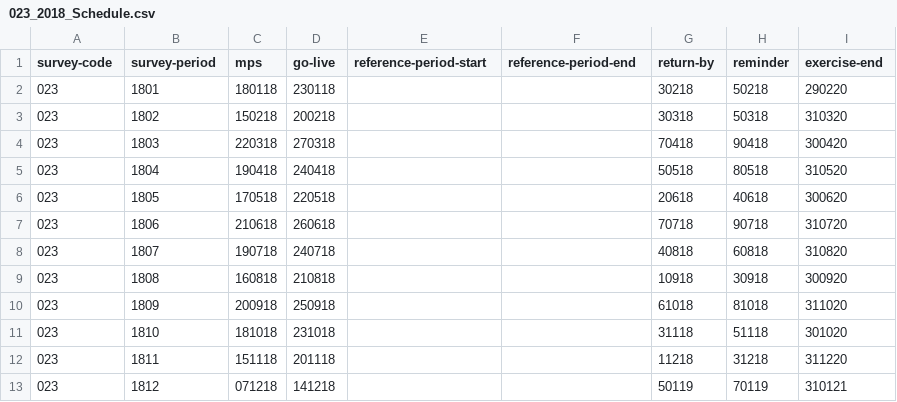
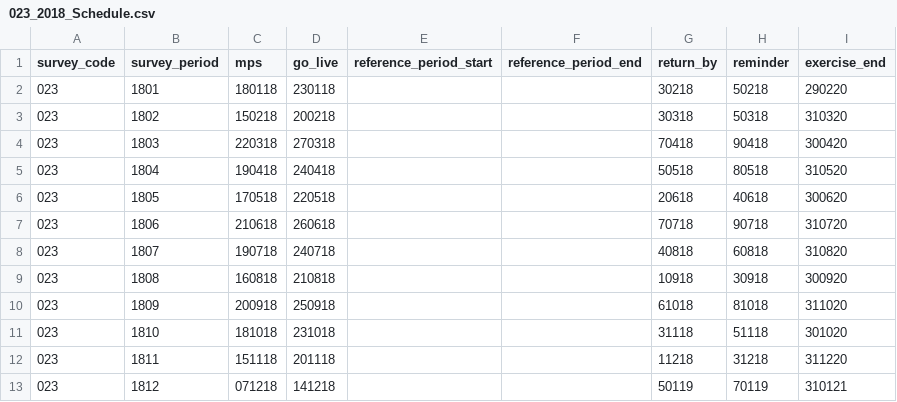
Before and after one commit to ONSdigital/rm-tools, a CSV file: collex-loader/data/023_2018_Schedule.csv, drawn as a sheet.

```diff
--- a/collex-loader/data/023_2018_Schedule.csv
+++ b/collex-loader/data/023_2018_Schedule.csv
@@ -1,2 +1,2 @@
-survey-code,survey-period,mps,go-live,reference-period-start,reference-period-end,return-by,reminder,exercise-end
+survey_code,survey_period,mps,go_live,reference_period_start,reference_period_end,return_by,reminder,exercise_end
 023,1801,180118,230118,,,30218,50218,290220
```
Also changed, not shown: collex-loader/data/073__2018_Schedule.csv, collex-loader/data/134_2018_Schedule.csv, 1 other file.
